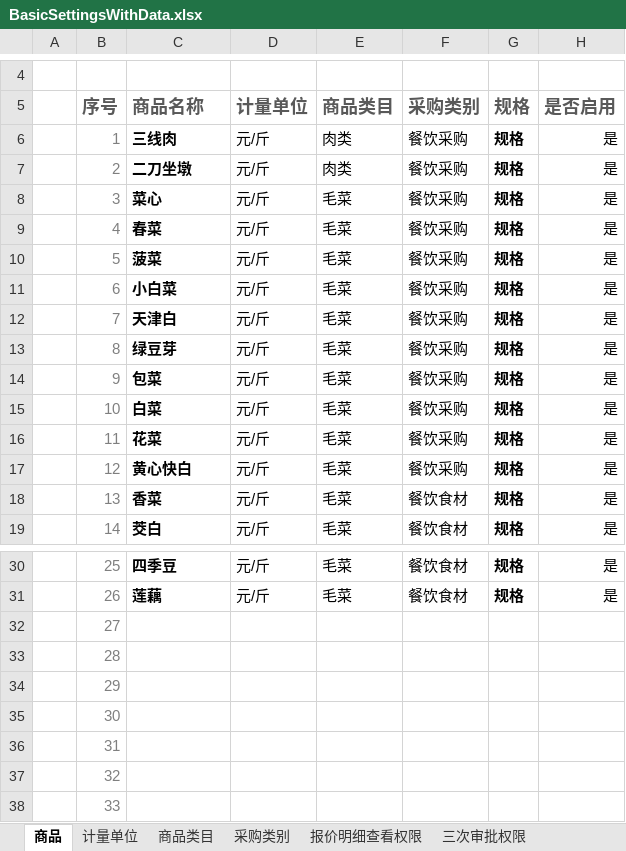
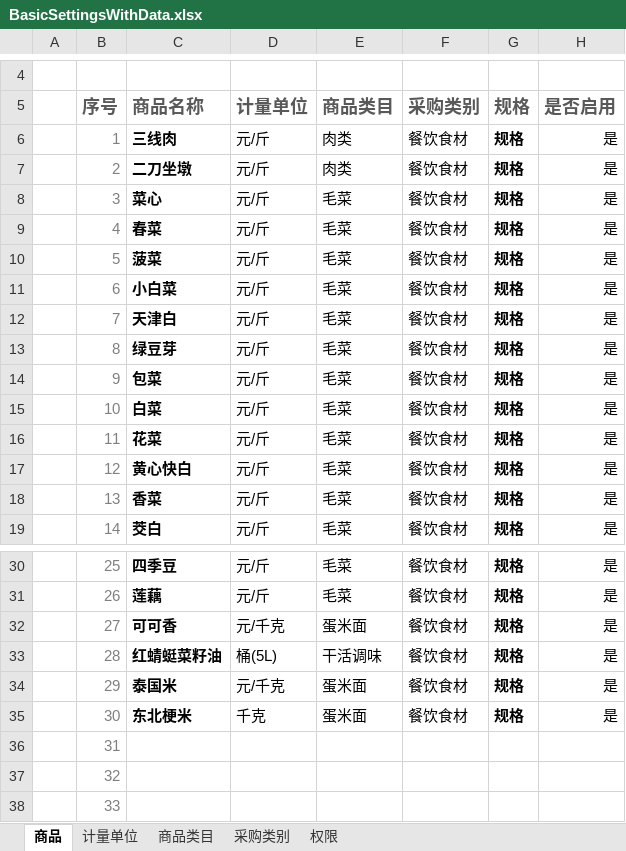
Before and after one commit to Coocoo1984/yingujiudianAdminSettings, an Excel workbook: BasicSettingsMVC/Template/BasicSettingsWithData.xlsx, sheet 商品, drawn as a sheet; only a part is shown, gaps mark what is left out; values as stored, in another font and other column widths than the file's, no borders; charts and pictures and conditional formats and table styles not drawn; the diff names each change by its address in the sheet, - before the commit and + after, or states it on an @@ line.

```diff
--- a/BasicSettingsMVC/Template/BasicSettingsWithData.xlsx (sheet 商品)
+++ b/BasicSettingsMVC/Template/BasicSettingsWithData.xlsx (sheet 商品)
-sheet tab: 报价明细查看权限
-sheet tab: 三次审批权限
+sheet tab: 权限
-F6:F17 (采购类别): 餐饮采购
+F6:F17 (采购类别): 餐饮食材
-C32 (商品名称): (empty)
+C32 (商品名称): 可可香
-D32 (计量单位): (empty)
+D32 (计量单位): 元/千克
-E32 (商品类目): (empty)
+E32 (商品类目): 蛋米面
-F32:F35 (采购类别): (empty)
+F32:F35 (采购类别): 餐饮食材
-G32:G35 (规格): (empty)
+G32:G35 (规格): 规格
-H32:H35 (是否启用): (empty)
+H32:H35 (是否启用): 是
-C33 (商品名称): (empty)
+C33 (商品名称): 红蜻蜓菜籽油
-D33 (计量单位): (empty)
+D33 (计量单位): 桶(5L)
-E33 (商品类目): (empty)
+E33 (商品类目): 干活调味
-C34 (商品名称): (empty)
+C34 (商品名称): 泰国米
-D34 (计量单位): (empty)
+D34 (计量单位): 元/千克
-E34:E35 (商品类目): (empty)
+E34:E35 (商品类目): 蛋米面
-C35 (商品名称): (empty)
+C35 (商品名称): 东北梗米
-D35 (计量单位): (empty)
+D35 (计量单位): 千克
```
Also changed, not shown: sheet 商品类目, sheet 计量单位, other sheet tabs, charts or pictures, 8 other files.
